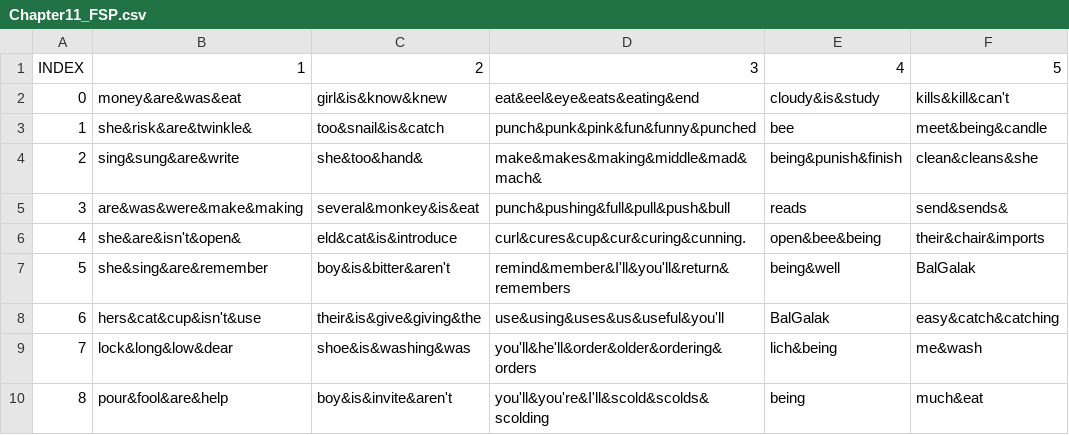
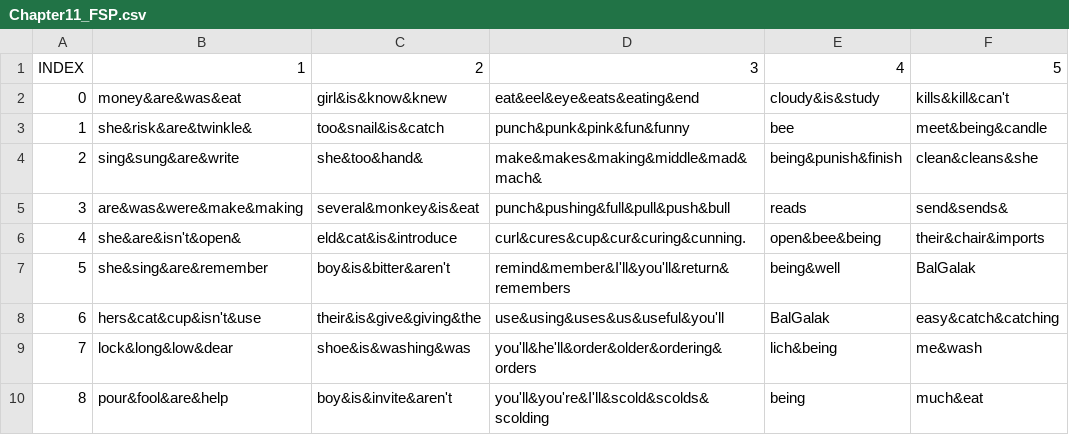
Before and after one commit to ReYoungSung/English_Game, a CSV file: Assets/Resources/Chapter11_FSP.csv, drawn as a sheet; only a part is shown; the diff names each change by its address in the sheet, - before the commit and + after, or states it on an @@ line.

```diff
--- a/Assets/Resources/Chapter11_FSP.csv
+++ b/Assets/Resources/Chapter11_FSP.csv
-D3: punch&punk&pink&fun&funny&punched
+D3: punch&punk&pink&fun&funny
```
Also changed, not shown: Assets/Resources/Chapter1_ESP.csv, 4 other files.
